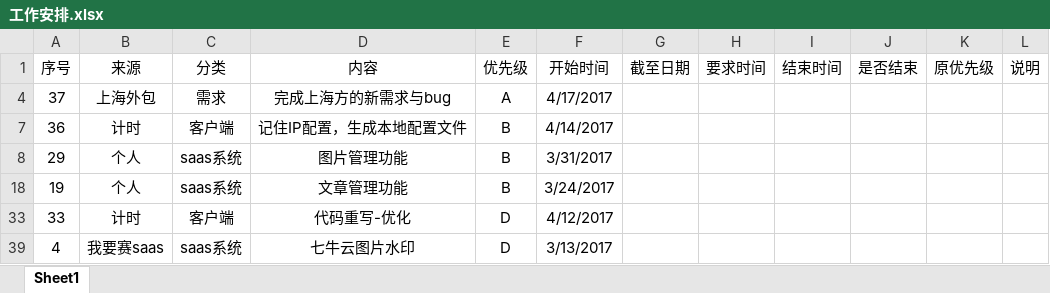
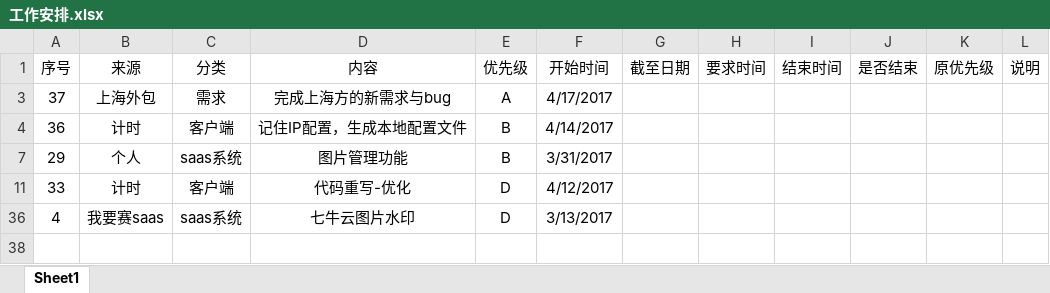
Before and after one commit to YmumuBill/liyulinbill, an Excel workbook: 工作安排.xlsx, sheet Sheet1, drawn as a sheet; values as stored, in another font and other column widths than the file's, no borders; conditional formats not drawn; removed rows and columns are numbered as before the commit, all else as after; the diff names each change by its address in the sheet, - before the commit and + after, or states it on an @@ line.

```diff
--- a/工作安排.xlsx (sheet Sheet1)
+++ b/工作安排.xlsx (sheet Sheet1)
-row 18: 19 | 个人 | saas系统 | 文章管理功能 | B | 3/24/2017
+row 38: (empty)
```
Also changed, not shown: hidden cells, 35 other files.
